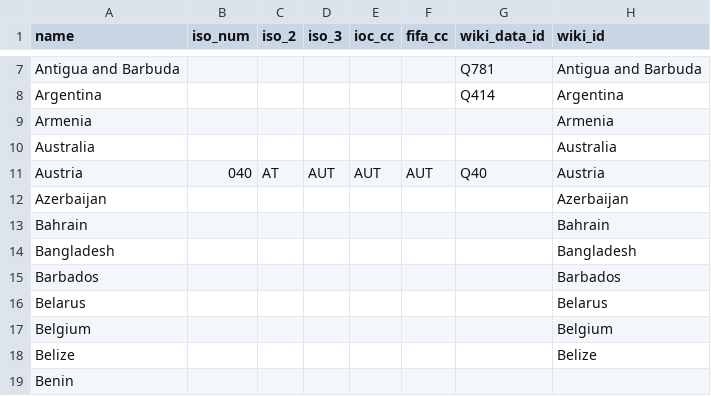
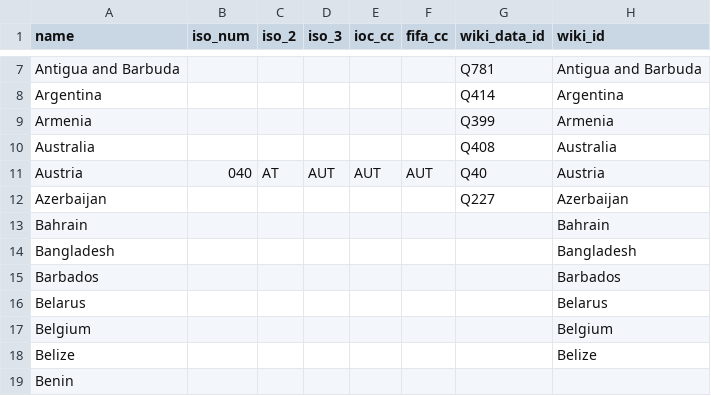
Before and after one commit to dreamerminsk/wiki-langs, a CSV file: countries/names.eng.csv, drawn as a sheet; only a part is shown, gaps mark what is left out.

```diff
--- a/countries/names.eng.csv
+++ b/countries/names.eng.csv
@@ -8,6 +8,6 @@ Antigua and Barbuda,,,,,,Q781,Antigua and Barbuda
 Argentina,,,,,,Q414,Argentina
-Armenia,,,,,,,Armenia
-Australia,,,,,,,Australia
+Armenia,,,,,,Q399,Armenia
+Australia,,,,,,Q408,Australia
 Austria,040,AT,AUT,AUT,AUT,Q40,Austria
-Azerbaijan,,,,,,,Azerbaijan
+Azerbaijan,,,,,,Q227,Azerbaijan
 Bahrain,,,,,,,Bahrain
```
Also changed, not shown: players/0000.births.csv, players/1970.births.csv.
